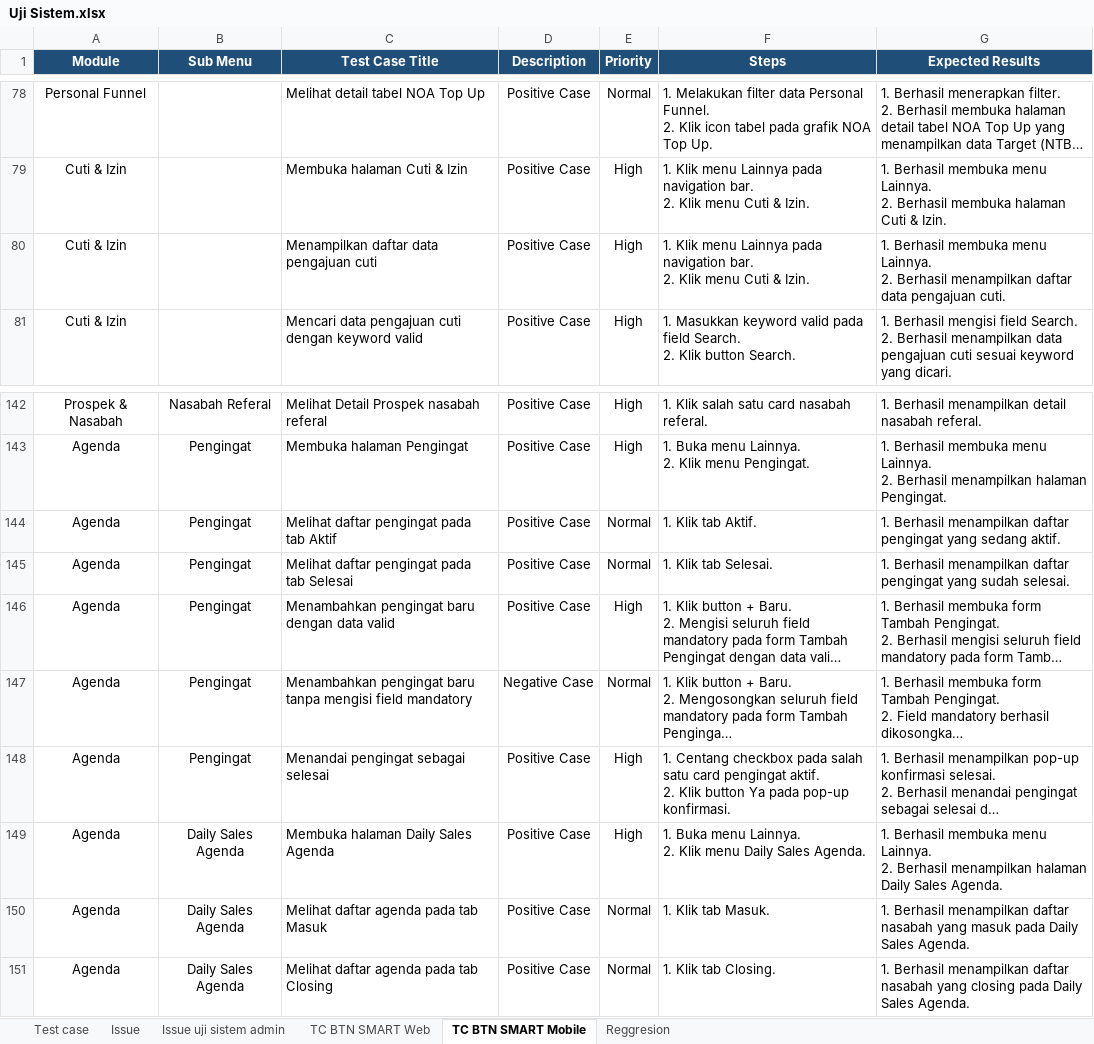
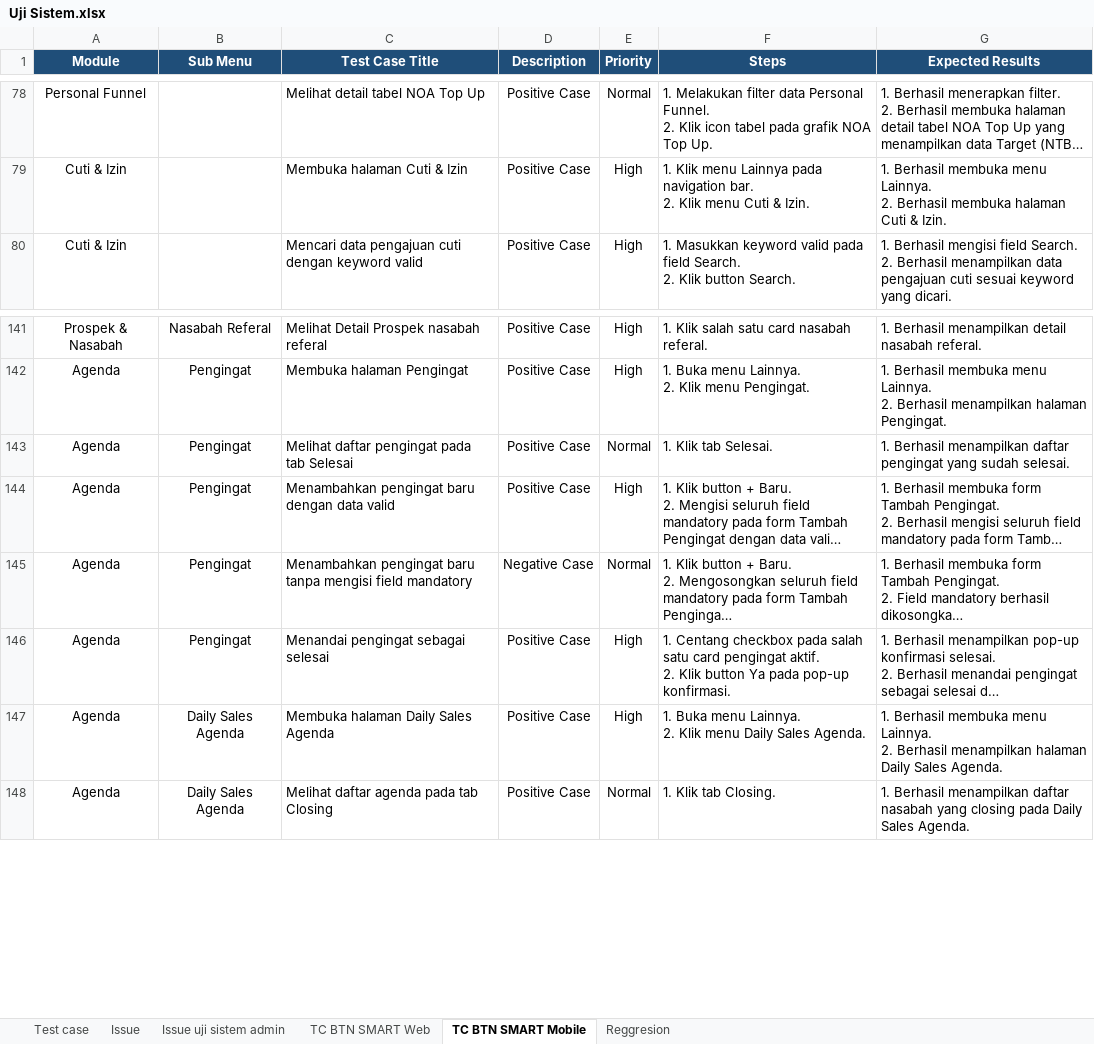
Before and after one commit to muhammaddanihaikal/btn-smart-refactor, an Excel workbook: Test Script/Uji Sistem.xlsx, sheet TC BTN SMART Mobile, drawn as a sheet; only a part is shown, gaps mark what is left out; long unchanged cells end in …; values as stored, in another font and other column widths than the file's, no borders; ↵ is a line break in a cell; the diff names each change by its address in the sheet, - before the commit and + after, or states it on an @@ line.

Commit message:
refactor(mobile): remove redundant Menampilkan Daftar TCs (9.2, 14.2, 15.2) and renumber TCs across docs, scripts, and screenshot folders

```diff
--- a/Test Script/Uji Sistem.xlsx (sheet TC BTN SMART Mobile)
+++ b/Test Script/Uji Sistem.xlsx (sheet TC BTN SMART Mobile)
-row 80: Cuti & Izin |  | Menampilkan daftar data pengajuan cuti | Positive Case | High | 1. Klik menu Lainnya pada navigation bar. ↵ 2. Klik menu Cuti & Izin. | 1. Berhasil membuka menu Lainnya. ↵ 2. Berhasil menampilkan daftar data pengajuan cuti.
-row 144: Agenda | Pengingat | Melihat daftar pengingat pada tab Aktif | Positive Case | Normal | 1. Klik tab Aktif. | 1. Berhasil menampilkan daftar pengingat yang sedang aktif.
-row 150: Agenda | Daily Sales Agenda | Melihat daftar agenda pada tab Masuk | Positive Case | Normal | 1. Klik tab Masuk. | 1. Berhasil menampilkan daftar nasabah yang masuk pada Daily Sales Agenda.
```
Also changed, not shown: 47 other files.
